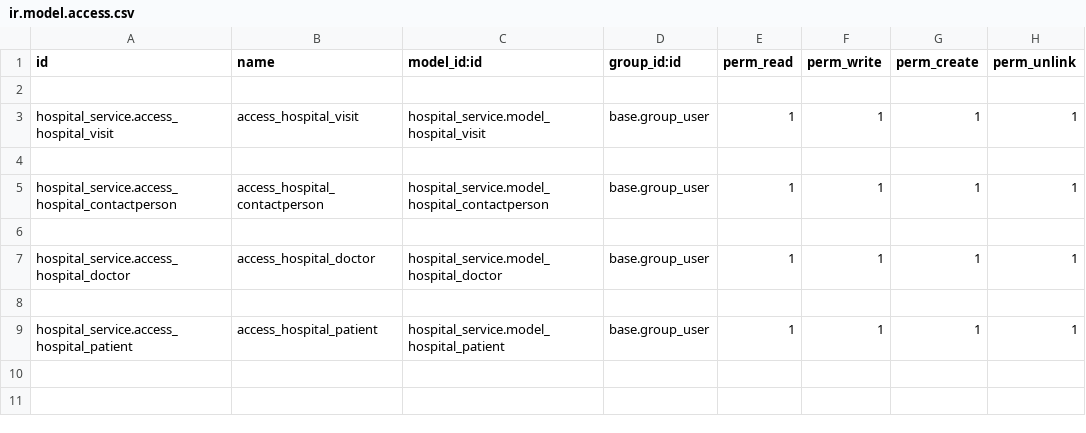
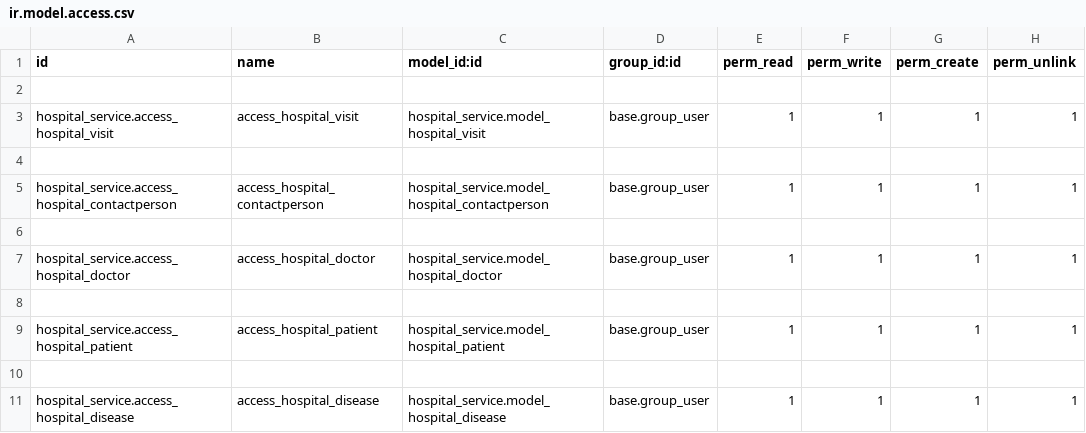
Before and after one commit to Peru-odoo/hospital_crm_system_odoo, a CSV file: custom_addons/hospital_service/security/ir.model.access.csv, drawn as a sheet; the diff names each change by its address in the sheet, - before the commit and + after, or states it on an @@ line.

Commit message:
created model and view for directory diseases

```diff
--- a/custom_addons/hospital_service/security/ir.model.access.csv
+++ b/custom_addons/hospital_service/security/ir.model.access.csv
+row 10: (empty)
+row 11: hospital_service.access_hospital_disease | access_hospital_disease | hospital_service.model_hospital_disease | base.group_user | 1 | 1 | 1 | 1
```
Also changed, not shown: 5 other files.
